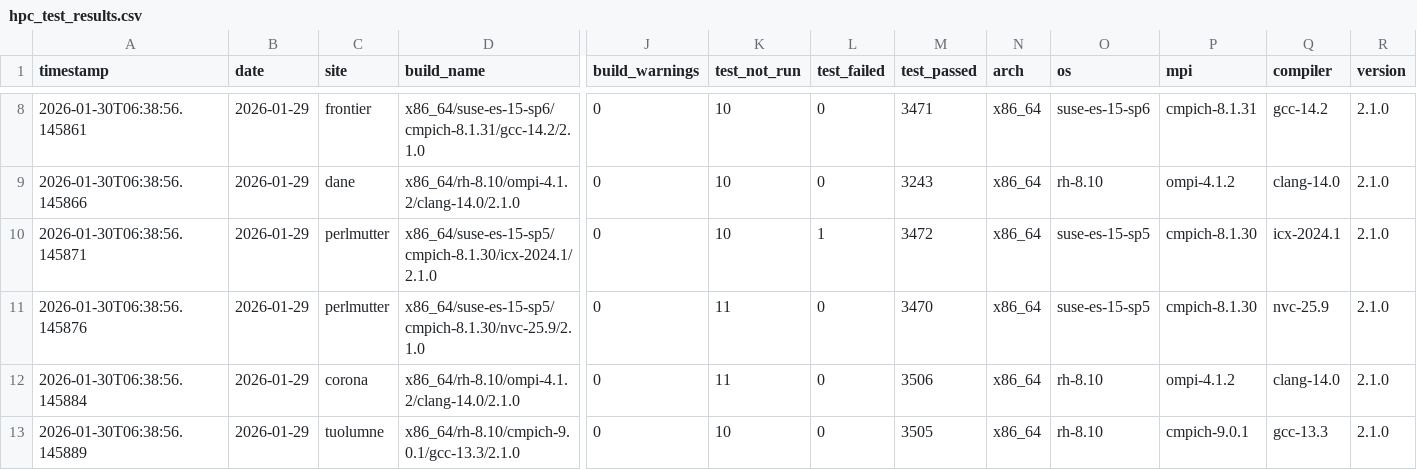
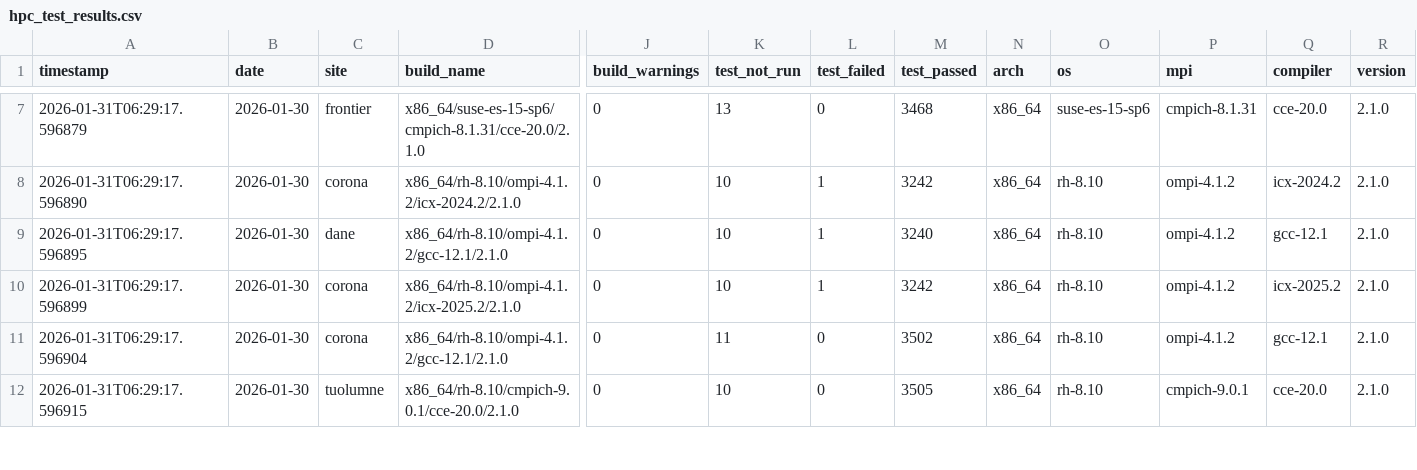
Before and after one commit to hyoklee/hpc-h5, a CSV file: src/hpc_test_results.csv, drawn as a sheet; only a part is shown, gaps mark what is left out; removed rows and columns are numbered as before the commit, all else as after; rows hold the shown columns only; the diff covers the shown part only; the diff names each change by its address in the sheet, - before the commit and + after, or states it on an @@ line.

```diff
--- a/src/hpc_test_results.csv
+++ b/src/hpc_test_results.csv
-A7 (timestamp): 2026-01-30T06:38:56.145861
+A7 (timestamp): 2026-01-31T06:29:17.596879
-B7 (date): 2026-01-29
+B7 (date): 2026-01-30
-D7 (build_name): x86_64/suse-es-15-sp6/cmpich-8.1.31/gcc-14.2/2.1.0
+D7 (build_name): x86_64/suse-es-15-sp6/cmpich-8.1.31/cce-20.0/2.1.0
-K7 (test_not_run): 10
+K7 (test_not_run): 13
-M7 (test_passed): 3471
+M7 (test_passed): 3468
-Q7 (compiler): gcc-14.2
+Q7 (compiler): cce-20.0
+row 8: 2026-01-31T06:29:17.596890 | 2026-01-30 | corona | x86_64/rh-8.10/ompi-4.1.2/icx-2024.2/2.1.0 | 0 | 10 | 1 | 3242 | x86_64 | rh-8.10 | ompi-4.1.2 | icx-2024.2 | 2.1.0
-A9 (timestamp): 2026-01-30T06:38:56.145866
+A9 (timestamp): 2026-01-31T06:29:17.596895
-B9:B10 (date): 2026-01-29
+B9:B10 (date): 2026-01-30
-D9 (build_name): x86_64/rh-8.10/ompi-4.1.2/clang-14.0/2.1.0
+D9 (build_name): x86_64/rh-8.10/ompi-4.1.2/gcc-12.1/2.1.0
-L9 (test_failed): 0
+L9 (test_failed): 1
-M9 (test_passed): 3243
+M9 (test_passed): 3240
-Q9 (compiler): clang-14.0
+Q9 (compiler): gcc-12.1
-A10 (timestamp): 2026-01-30T06:38:56.145871
+A10 (timestamp): 2026-01-31T06:29:17.596899
-C10 (site): perlmutter
+C10 (site): corona
-D10 (build_name): x86_64/suse-es-15-sp5/cmpich-8.1.30/icx-2024.1/2.1.0
+D10 (build_name): x86_64/rh-8.10/ompi-4.1.2/icx-2025.2/2.1.0
-M10 (test_passed): 3472
+M10 (test_passed): 3242
-O10 (os): suse-es-15-sp5
+O10 (os): rh-8.10
-P10 (mpi): cmpich-8.1.30
+P10 (mpi): ompi-4.1.2
-Q10 (compiler): icx-2024.1
+Q10 (compiler): icx-2025.2
-row 11: 2026-01-30T06:38:56.145876 | 2026-01-29 | perlmutter | x86_64/suse-es-15-sp5/cmpich-8.1.30/nvc-25.9/2.1.0 | 0 | 11 | 0 | 3470 | x86_64 | suse-es-15-sp5 | cmpich-8.1.30 | nvc-25.9 | 2.1.0
-A11 (timestamp): 2026-01-30T06:38:56.145884
+A11 (timestamp): 2026-01-31T06:29:17.596904
-B11:B12 (date): 2026-01-29
+B11:B12 (date): 2026-01-30
-D11 (build_name): x86_64/rh-8.10/ompi-4.1.2/clang-14.0/2.1.0
+D11 (build_name): x86_64/rh-8.10/ompi-4.1.2/gcc-12.1/2.1.0
-M11 (test_passed): 3506
+M11 (test_passed): 3502
-Q11 (compiler): clang-14.0
+Q11 (compiler): gcc-12.1
-A12 (timestamp): 2026-01-30T06:38:56.145889
+A12 (timestamp): 2026-01-31T06:29:17.596915
-D12 (build_name): x86_64/rh-8.10/cmpich-9.0.1/gcc-13.3/2.1.0
+D12 (build_name): x86_64/rh-8.10/cmpich-9.0.1/cce-20.0/2.1.0
-Q12 (compiler): gcc-13.3
+Q12 (compiler): cce-20.0
```
Also changed, not shown: 1 added row, 2 removed rows and 37 edited cells elsewhere in this file, 2 other files.
